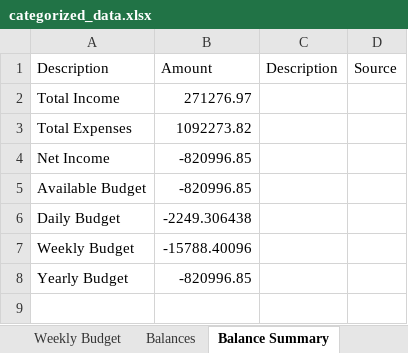
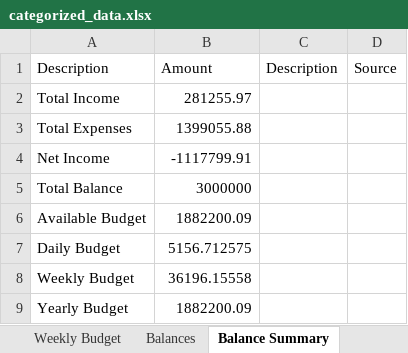
Before and after one commit to RohitSingh555/Booking_Manager, an Excel workbook: ollama/categorized_data.xlsx, sheet Balance Summary, drawn as a sheet; values as stored, in another font and other column widths than the file's, no borders; addresses are those after the commit; the diff names each change by its address in the sheet, - before the commit and + after, or states it on an @@ line.

```diff
--- a/ollama/categorized_data.xlsx (sheet Balance Summary)
+++ b/ollama/categorized_data.xlsx (sheet Balance Summary)
-B2: 271276.97
+B2: 281255.97
-B3: 1092273.82
+B3: 1399055.88
-B4: -820996.85
+B4: -1117799.91
+row 5: Total Balance | 3000000
-B6: -820996.85
+B6: 1882200.09
-B7: -2249.306438
+B7: 5156.712575
-B8: -15788.40096
+B8: 36196.15558
-B9: -820996.85
+B9: 1882200.09
```
Also changed, not shown: sheet Income, sheet Business Expenses, sheet Weekly Budget, sheet Uncertain Expenses, sheet Subscriptions, sheet Balances, 1 more sheet, processed_files/csv_extracted.xlsx, 19 other files.
